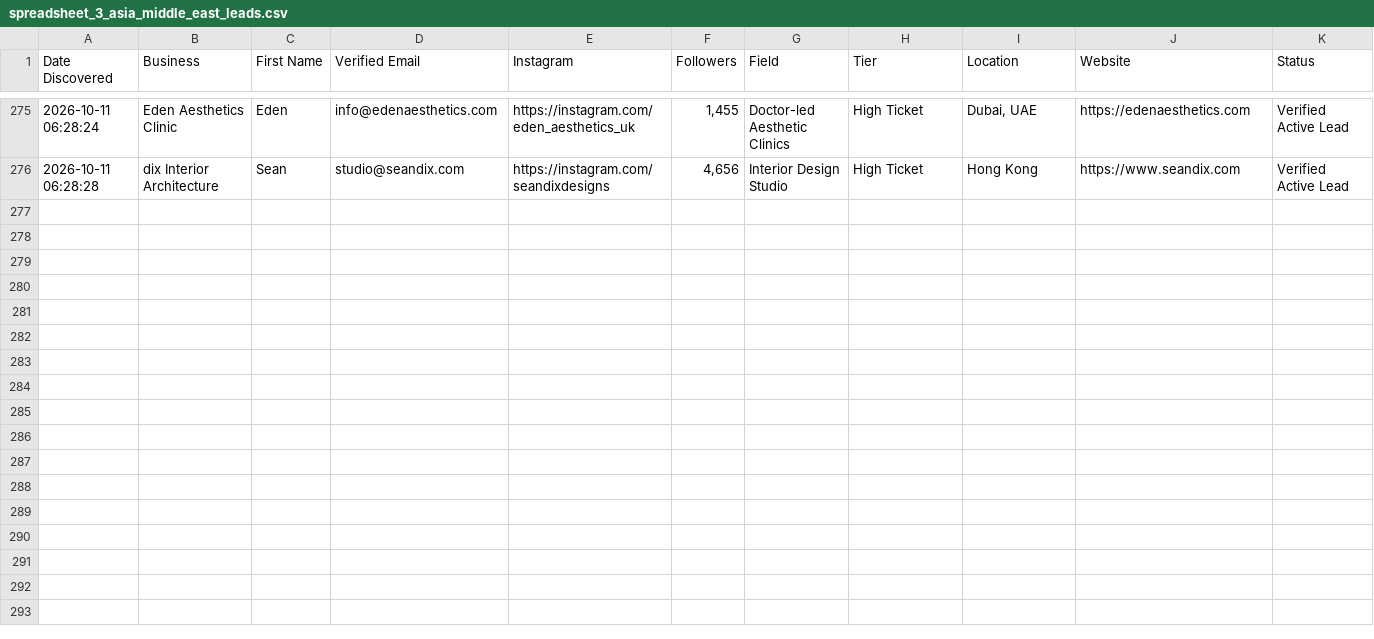
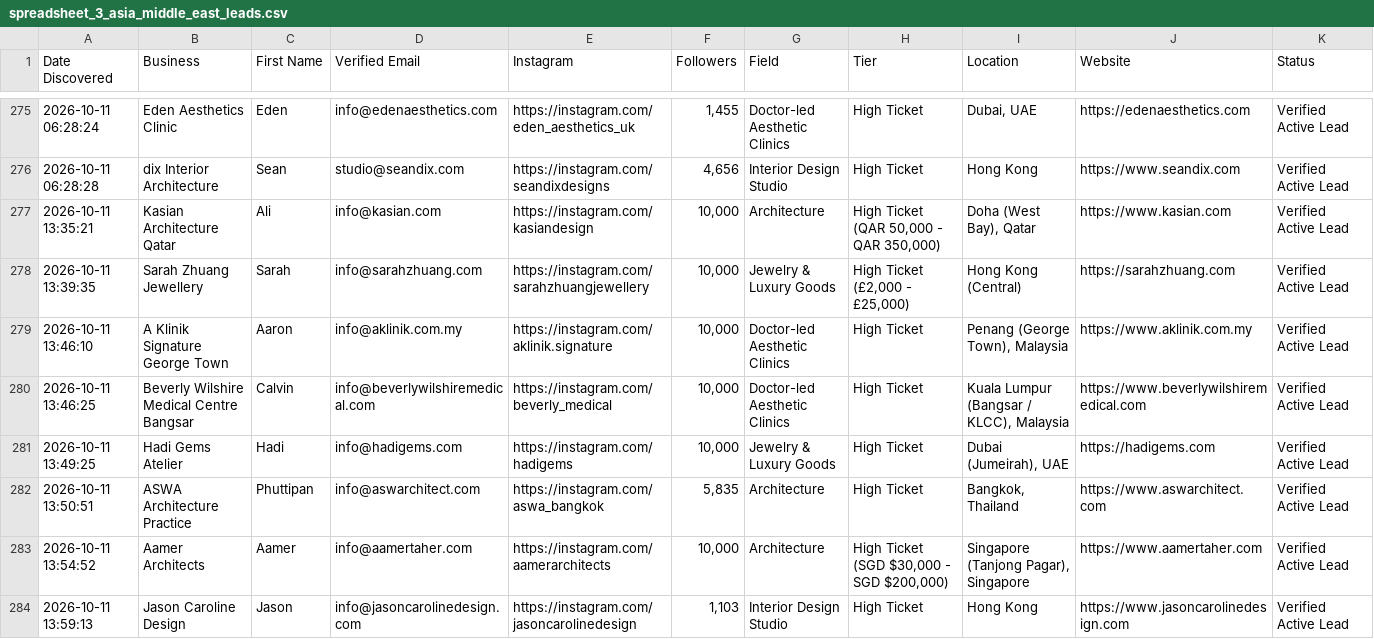
Before and after one commit to japindersinghbhasin-commits/spreadsheet-2-leads, a CSV file: spreadsheet_3_asia_middle_east_leads.csv, drawn as a sheet; only a part is shown, gaps mark what is left out; the diff names each change by its address in the sheet, - before the commit and + after, or states it on an @@ line.

Commit message:
Update verified leads up to row 283 [skip ci]

```diff
--- a/spreadsheet_3_asia_middle_east_leads.csv
+++ b/spreadsheet_3_asia_middle_east_leads.csv
+row 277: 2026-10-11 13:35:21 | Kasian Architecture Qatar | Ali | info@kasian.com | https://instagram.com/kasiandesign | 10,000 | Architecture | High Ticket (QAR 50,000 - QAR 350,000) | Doha (West Bay), Qatar | https://www.kasian.com | Verified Active Lead
+row 278: 2026-10-11 13:39:35 | Sarah Zhuang Jewellery | Sarah | info@sarahzhuang.com | https://instagram.com/sarahzhuangjewellery | 10,000 | Jewelry & Luxury Goods | High Ticket (£2,000 - £25,000) | Hong Kong (Central) | https://sarahzhuang.com | Verified Active Lead
+row 279: 2026-10-11 13:46:10 | A Klinik Signature George Town | Aaron | info@aklinik.com.my | https://instagram.com/aklinik.signature | 10,000 | Doctor-led Aesthetic Clinics | High Ticket | Penang (George Town), Malaysia | https://www.aklinik.com.my | Verified Active Lead
+row 280: 2026-10-11 13:46:25 | Beverly Wilshire Medical Centre Bangsar | Calvin | info@beverlywilshiremedical.com | https://instagram.com/beverly_medical | 10,000 | Doctor-led Aesthetic Clinics | High Ticket | Kuala Lumpur (Bangsar / KLCC), Malaysia | https://www.beverlywilshiremedical.com | Verified Active Lead
+row 281: 2026-10-11 13:49:25 | Hadi Gems Atelier | Hadi | info@hadigems.com | https://instagram.com/hadigems | 10,000 | Jewelry & Luxury Goods | High Ticket | Dubai (Jumeirah), UAE | https://hadigems.com | Verified Active Lead
+row 282: 2026-10-11 13:50:51 | ASWA Architecture Practice | Phuttipan | info@aswarchitect.com | https://instagram.com/aswa_bangkok | 5,835 | Architecture | High Ticket | Bangkok, Thailand | https://www.aswarchitect.com | Verified Active Lead
+row 283: 2026-10-11 13:54:52 | Aamer Architects | Aamer | info@aamertaher.com | https://instagram.com/aamerarchitects | 10,000 | Architecture | High Ticket (SGD $30,000 - SGD $200,000) | Singapore (Tanjong Pagar), Singapore | https://www.aamertaher.com | Verified Active Lead
+row 284: 2026-10-11 13:59:13 | Jason Caroline Design | Jason | info@jasoncarolinedesign.com | https://instagram.com/jasoncarolinedesign | 1,103 | Interior Design Studio | High Ticket | Hong Kong | https://www.jasoncarolinedesign.com | Verified Active Lead
```
